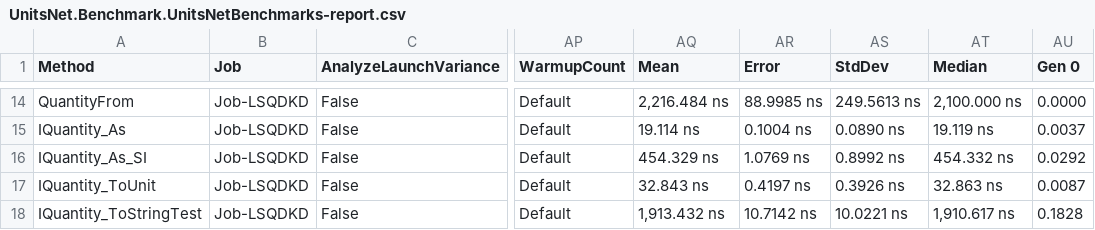
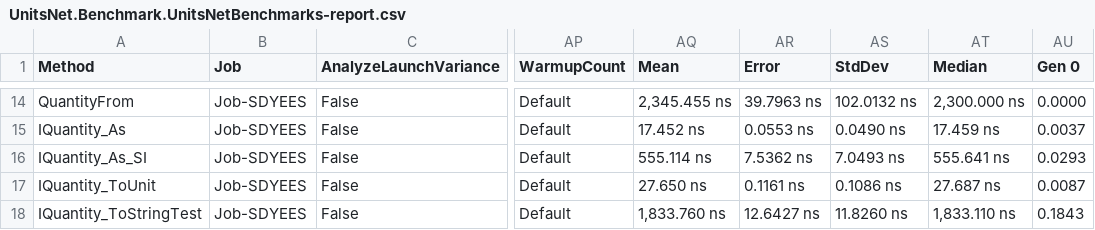
Before and after one commit to angularsen/UnitsNet, a CSV file: benchmarks/net472/results/UnitsNet.Benchmark.UnitsNetBenchmarks-report.csv, drawn as a sheet; only a part is shown, gaps mark what is left out; the diff covers the shown part only; the diff names each change by its address in the sheet, - before the commit and + after, or states it on an @@ line.

```diff
--- a/benchmarks/net472/results/UnitsNet.Benchmark.UnitsNetBenchmarks-report.csv
+++ b/benchmarks/net472/results/UnitsNet.Benchmark.UnitsNetBenchmarks-report.csv
-B14:B18 (Job): Job-LSQDKD
+B14:B18 (Job): Job-SDYEES
-AQ14 (Mean): 2,216.484 ns
+AQ14 (Mean): 2,345.455 ns
-AR14 (Error): 88.9985 ns
+AR14 (Error): 39.7963 ns
-AS14 (StdDev): 249.5613 ns
+AS14 (StdDev): 102.0132 ns
-AT14 (Median): 2,100.000 ns
+AT14 (Median): 2,300.000 ns
-AQ15 (Mean): 19.114 ns
+AQ15 (Mean): 17.452 ns
-AR15 (Error): 0.1004 ns
+AR15 (Error): 0.0553 ns
-AS15 (StdDev): 0.0890 ns
+AS15 (StdDev): 0.0490 ns
-AT15 (Median): 19.119 ns
+AT15 (Median): 17.459 ns
-AQ16 (Mean): 454.329 ns
+AQ16 (Mean): 555.114 ns
-AR16 (Error): 1.0769 ns
+AR16 (Error): 7.5362 ns
-AS16 (StdDev): 0.8992 ns
+AS16 (StdDev): 7.0493 ns
-AT16 (Median): 454.332 ns
+AT16 (Median): 555.641 ns
-AU16 (Gen 0): 0.0292
+AU16 (Gen 0): 0.0293
-AQ17 (Mean): 32.843 ns
+AQ17 (Mean): 27.650 ns
-AR17 (Error): 0.4197 ns
+AR17 (Error): 0.1161 ns
-AS17 (StdDev): 0.3926 ns
+AS17 (StdDev): 0.1086 ns
-AT17 (Median): 32.863 ns
+AT17 (Median): 27.687 ns
-AQ18 (Mean): 1,913.432 ns
+AQ18 (Mean): 1,833.760 ns
-AR18 (Error): 10.7142 ns
+AR18 (Error): 12.6427 ns
-AS18 (StdDev): 10.0221 ns
+AS18 (StdDev): 11.8260 ns
-AT18 (Median): 1,910.617 ns
+AT18 (Median): 1,833.110 ns
-AU18 (Gen 0): 0.1828
+AU18 (Gen 0): 0.1843
```
Also changed, not shown: 72 edited cells elsewhere in this file, benchmarks/net472/results/UnitsNet.Benchmark.UnitsNetBenchmarks-measurements.csv, 4 other files.
